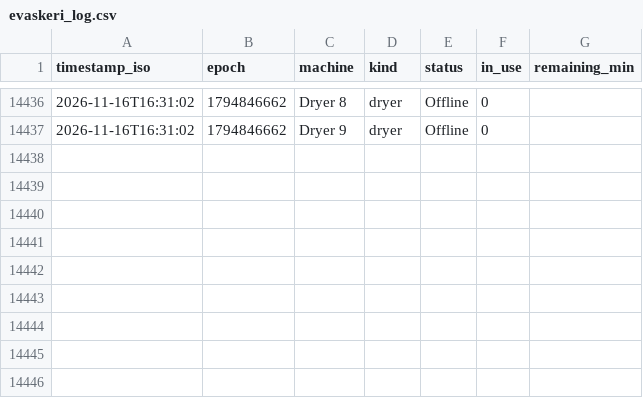
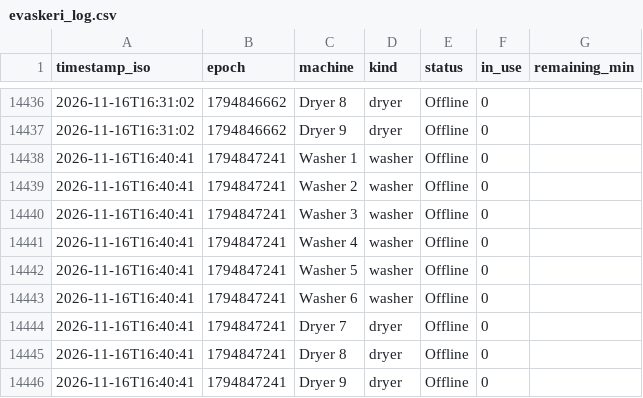
Before and after one commit to Jakub-Kos/evaskeri-logger, a CSV file: evaskeri_log.csv, drawn as a sheet; only a part is shown, gaps mark what is left out.

```diff
--- a/evaskeri_log.csv
+++ b/evaskeri_log.csv
@@ -14437 +14437,10 @@ timestamp_iso,epoch,machine,kind,status,in_use,remaining_min
 2026-11-16T16:31:02,1794846662,Dryer 9,dryer,Offline,0,
+2026-11-16T16:40:41,1794847241,Washer 1,washer,Offline,0,
+2026-11-16T16:40:41,1794847241,Washer 2,washer,Offline,0,
+2026-11-16T16:40:41,1794847241,Washer 3,washer,Offline,0,
+2026-11-16T16:40:41,1794847241,Washer 4,washer,Offline,0,
+2026-11-16T16:40:41,1794847241,Washer 5,washer,Offline,0,
+2026-11-16T16:40:41,1794847241,Washer 6,washer,Offline,0,
+2026-11-16T16:40:41,1794847241,Dryer 7,dryer,Offline,0,
+2026-11-16T16:40:41,1794847241,Dryer 8,dryer,Offline,0,
+2026-11-16T16:40:41,1794847241,Dryer 9,dryer,Offline,0,
```
